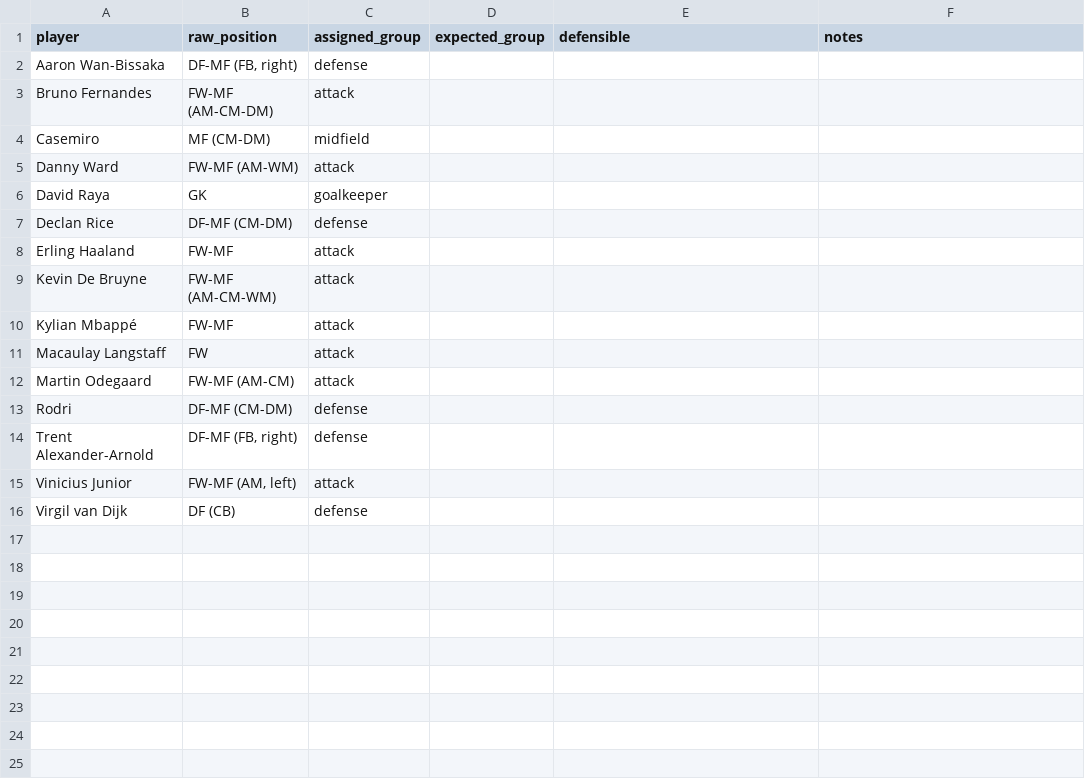
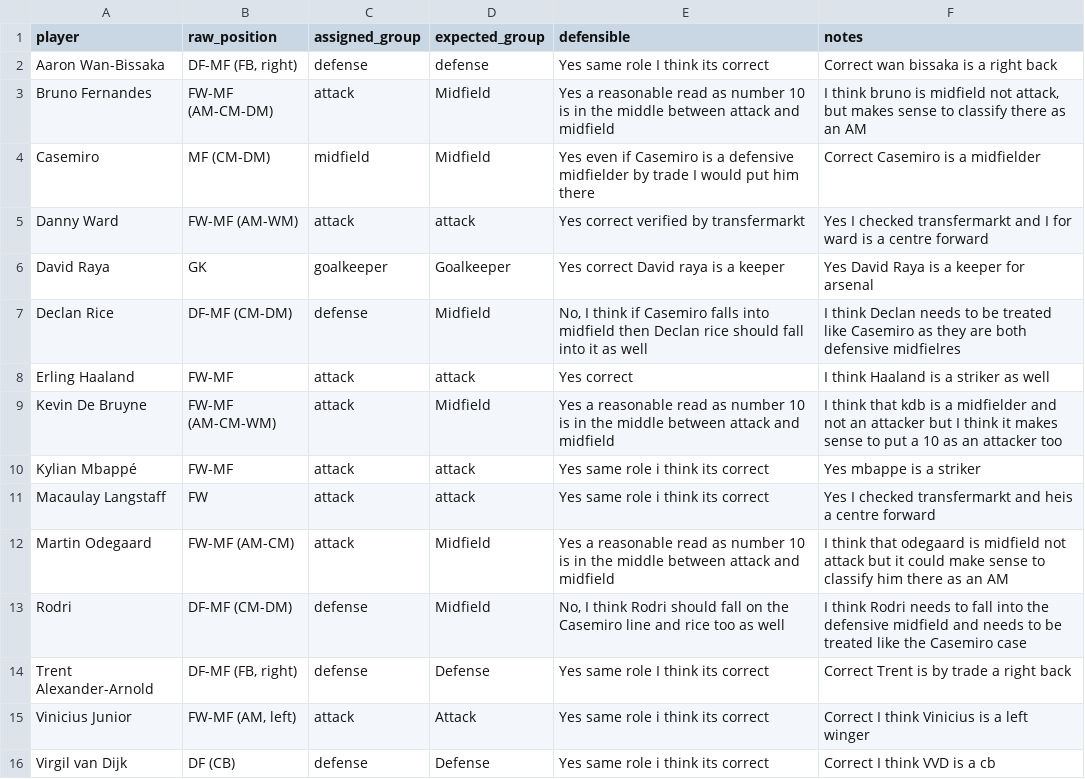
Before and after one commit to melgwyncarmichael-a11y/scoutlite, a CSV file: eval/track_a_position_survey.csv, drawn as a sheet.

```diff
--- a/eval/track_a_position_survey.csv
+++ b/eval/track_a_position_survey.csv
@@ -1,16 +1,16 @@
 player,raw_position,assigned_group,expected_group,defensible,notes
-Aaron Wan-Bissaka,"DF-MF (FB, right)",defense,,,
-Bruno Fernandes,FW-MF (AM-CM-DM),attack,,,
-Casemiro,MF (CM-DM),midfield,,,
-Danny Ward,FW-MF (AM-WM),attack,,,
-David Raya,GK,goalkeeper,,,
-Declan Rice,DF-MF (CM-DM),defense,,,
-Erling Haaland,FW-MF,attack,,,
-Kevin De Bruyne,FW-MF (AM-CM-WM),attack,,,
-Kylian Mbappé,FW-MF,attack,,,
-Macaulay Langstaff,FW,attack,,,
-Martin Odegaard,FW-MF (AM-CM),attack,,,
-Rodri,DF-MF (CM-DM),defense,,,
-Trent Alexander-Arnold,"DF-MF (FB, right)",defense,,,
-Vinicius Junior,"FW-MF (AM, left)",attack,,,
-Virgil van Dijk,DF (CB),defense,,,
+Aaron Wan-Bissaka,"DF-MF (FB, right)",defense,defense,Yes same role I think its correct,Correct wan bissaka is a right back
+Bruno Fernandes,FW-MF (AM-CM-DM),attack,Midfield,Yes a reasonable read as number 10 is in the middle between attack and midfield,"I think bruno is midfield not attack, but makes sense to classify there as an AM"
+Casemiro,MF (CM-DM),midfield,Midfield,Yes even if Casemiro is a defensive midfielder by trade I would put him there,Correct Casemiro is a midfielder
+Danny Ward,FW-MF (AM-WM),attack,attack,Yes correct verified by transfermarkt,Yes I checked transfermarkt and I for ward is a centre forward
+David Raya,GK,goalkeeper,Goalkeeper,Yes correct David raya is a keeper ,Yes David Raya is a keeper for arsenal
+Declan Rice,DF-MF (CM-DM),defense,Midfield,"No, I think if Casemiro falls into midfield then Declan rice should fall into it as well",I think Declan needs to be treated like Casemiro as they are both defensive midfielres
+Erling Haaland,FW-MF,attack,attack,Yes correct,I think Haaland is a striker as well
+Kevin De Bruyne,FW-MF (AM-CM-WM),attack,Midfield,Yes a reasonable read as number 10 is in the middle between attack and midfield,I think that kdb is a midfielder and not an attacker but I think it makes sense to put a 10 as an attacker too
+Kylian Mbappé,FW-MF,attack,attack,Yes same role i think its correct,Yes mbappe is a striker
+Macaulay Langstaff,FW,attack,attack,Yes same role i think its correct,Yes I checked transfermarkt and heis a centre forward
+Martin Odegaard,FW-MF (AM-CM),attack,Midfield,Yes a reasonable read as number 10 is in the middle between attack and midfield,I think that odegaard is midfield not attack but it could make sense to classify him there as an AM
+Rodri,DF-MF (CM-DM),defense,Midfield,"No, I think Rodri should fall on the Casemiro line and rice too as well ",I think Rodri needs to fall into the defensive midfield and needs to be treated like the Casemiro case
+Trent Alexander-Arnold,"DF-MF (FB, right)",defense,Defense,Yes same role I think its correct,Correct Trent is by trade a right back
+Vinicius Junior,"FW-MF (AM, left)",attack,Attack,Yes same role i think its correct,Correct I think Vinicius is a left winger
+Virgil van Dijk,DF (CB),defense,Defense,Yes same role i think its correct,Correct I think VVD is a cb
```
Also changed, not shown: 4 other files.
